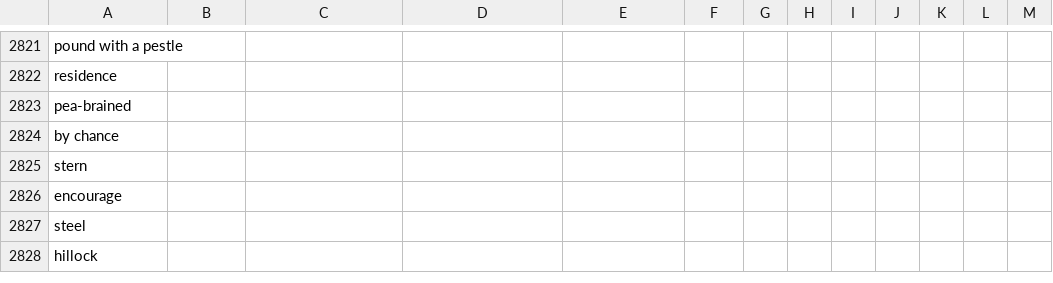
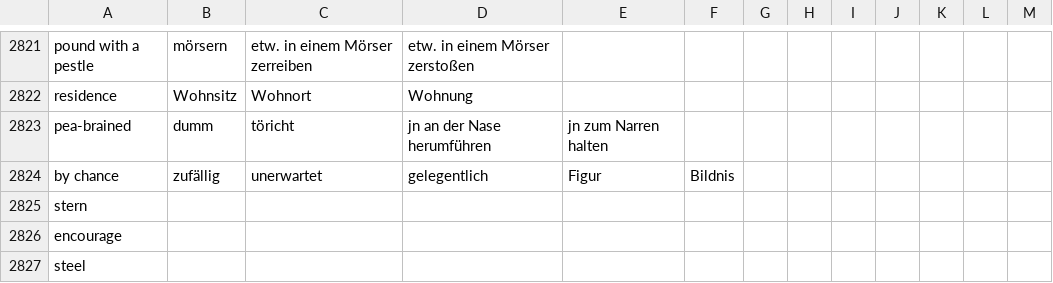
Before and after one commit to marcaltmann/hanzi, a TSV file: characters.tsv, drawn as a sheet; only a part is shown, gaps mark what is left out; the shorter side is filled out with more unchanged rows; the diff covers the shown part only; the diff names each change by its address in the sheet, - before the commit and + after, or states it on an @@ line.

```diff
--- a/characters.tsv
+++ b/characters.tsv
-B2821: (empty)
+B2821: mörsern
-C2821: (empty)
+C2821: etw. in einem Mörser zerreiben
-D2821: (empty)
+D2821: etw. in einem Mörser zerstoßen
-B2822: (empty)
+B2822: Wohnsitz
-C2822: (empty)
+C2822: Wohnort
-D2822: (empty)
+D2822: Wohnung
-B2823: (empty)
+B2823: dumm
-C2823: (empty)
+C2823: töricht
-D2823: (empty)
+D2823: jn an der Nase herumführen
-E2823: (empty)
+E2823: jn zum Narren halten
-B2824: (empty)
+B2824: zufällig
-C2824: (empty)
+C2824: unerwartet
-D2824: (empty)
+D2824: gelegentlich
-E2824: (empty)
+E2824: Figur
-F2824: (empty)
+F2824: Bildnis
```
Also changed, not shown: 31 edited cells elsewhere in this file.
